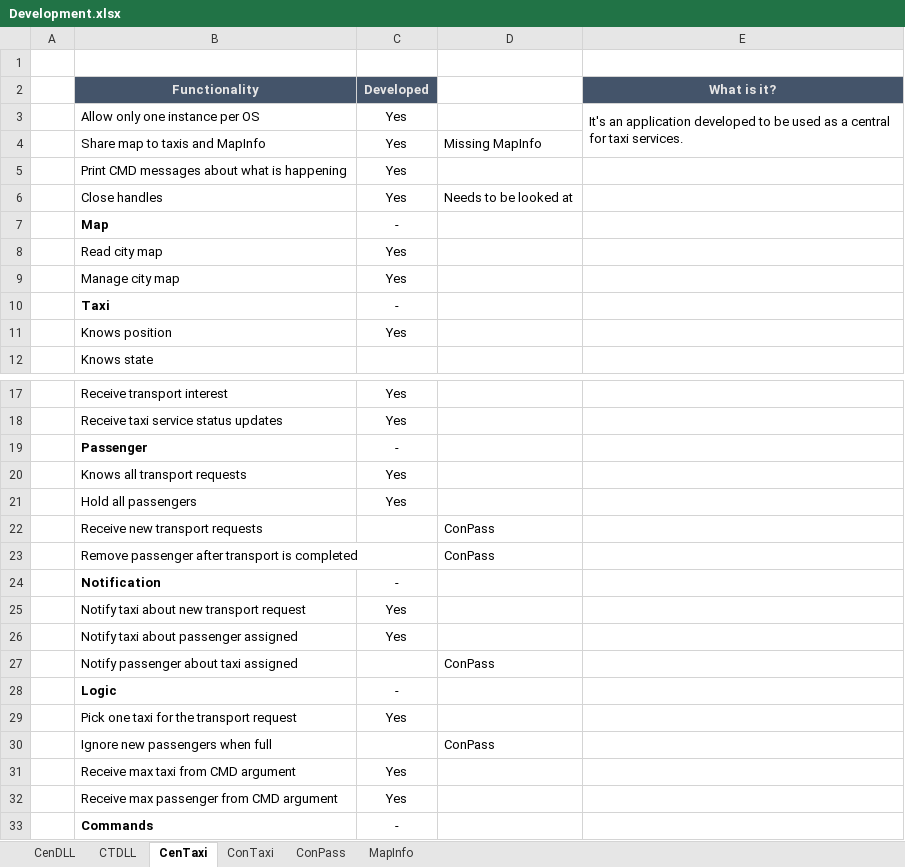
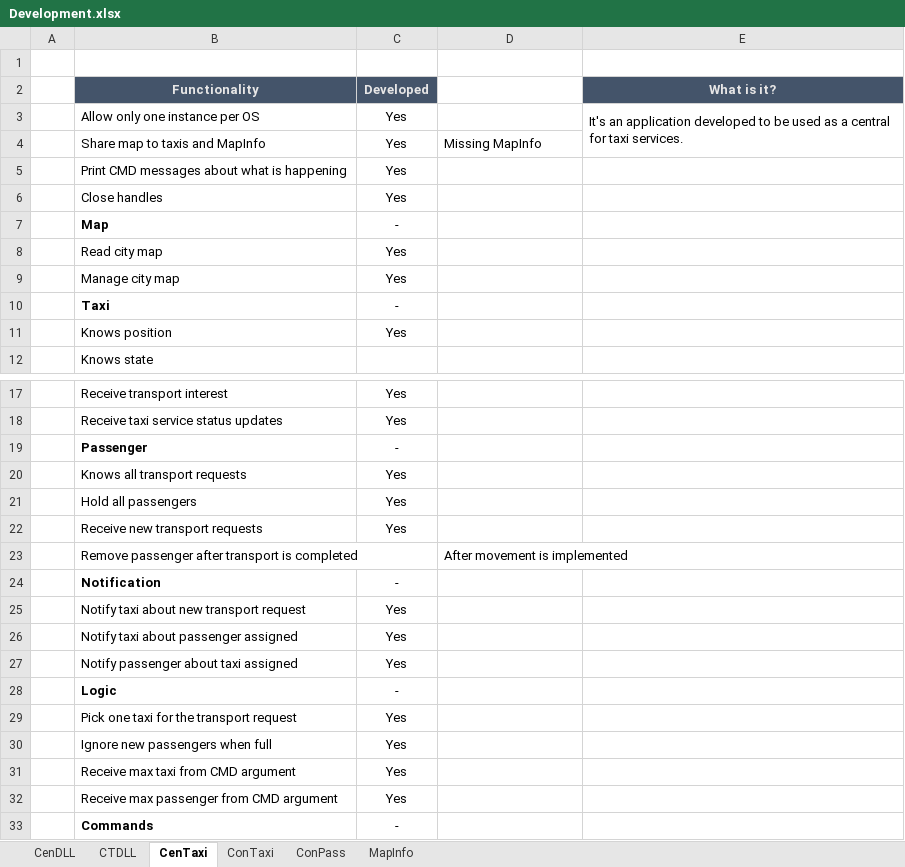
Before and after one commit to Jukodo/SOTaxi, an Excel workbook: Development.xlsx, sheet CenTaxi, drawn as a sheet; only a part is shown, gaps mark what is left out; values as stored, in another font and other column widths than the file's, no borders; conditional formats not drawn; the diff names each change by its address in the sheet, - before the commit and + after, or states it on an @@ line.

Commit message:
Development Update | ConPass Arrival & Assignment Messages

```diff
--- a/Development.xlsx (sheet CenTaxi)
+++ b/Development.xlsx (sheet CenTaxi)
-D6: Needs to be looked at
+D6: (empty)
-C22 (Developed): (empty)
+C22 (Developed): Yes
-D22: ConPass
+D22: (empty)
-D23: ConPass
+D23: After movement is implemented
-C27 (Developed): (empty)
+C27 (Developed): Yes
-D27: ConPass
+D27: (empty)
-C30 (Developed): (empty)
+C30 (Developed): Yes
-D30: ConPass
+D30: (empty)
```
Also changed, not shown: sheet ConPass, sheet ConTaxi, sheet CTDLL, 1 other file.
